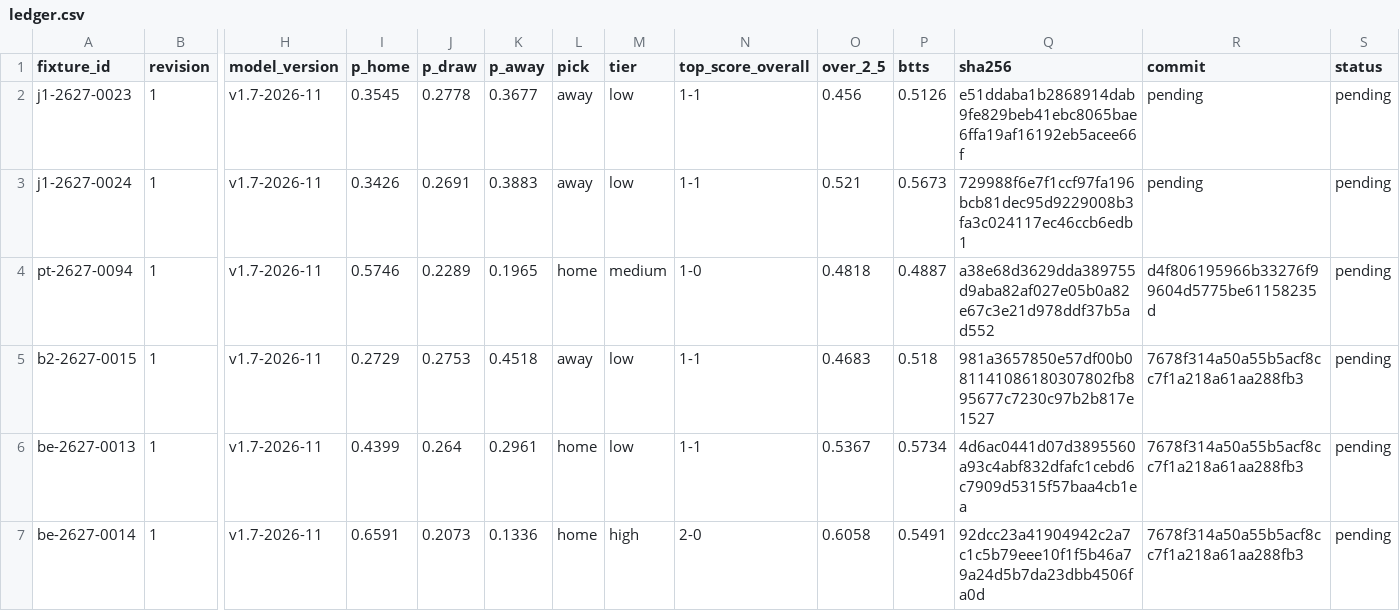
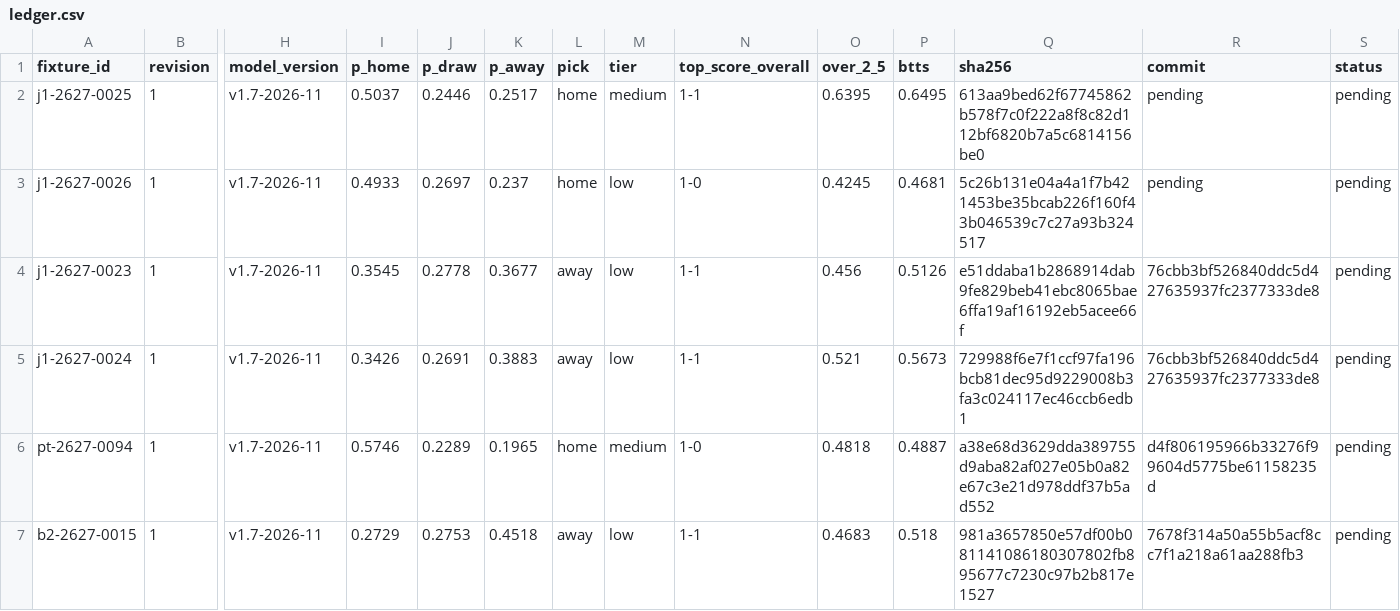
Before and after one commit to thetouchlineatlas-com/ledger, a CSV file: ledger.csv, drawn as a sheet; only a part is shown, gaps mark what is left out; the shorter side is filled out with more unchanged rows; addresses are those after the commit; rows hold the shown columns only; the diff names each change by its address in the sheet, - before the commit and + after, or states it on an @@ line.

Commit message:
Ledger 2026-11-28T06:17:23Z

```diff
--- a/ledger.csv
+++ b/ledger.csv
+row 2: j1-2627-0025 | 1 | v1.7-2026-11 | 0.5037 | 0.2446 | 0.2517 | home | medium | 1-1 | 0.6395 | 0.6495 | 613aa9bed62f67745862b578f7c0f222a8f8c82d112bf6820b7a5c6814156be0 | pending | pending
+row 3: j1-2627-0026 | 1 | v1.7-2026-11 | 0.4933 | 0.2697 | 0.237 | home | low | 1-0 | 0.4245 | 0.4681 | 5c26b131e04a4a1f7b421453be35bcab226f160f43b046539c7c27a93b324517 | pending | pending
-R4:R5 (commit): pending
+R4:R5 (commit): 76cbb3bf526840ddc5d427635937fc2377333de8
```
Also changed, not shown: 4 other files.
